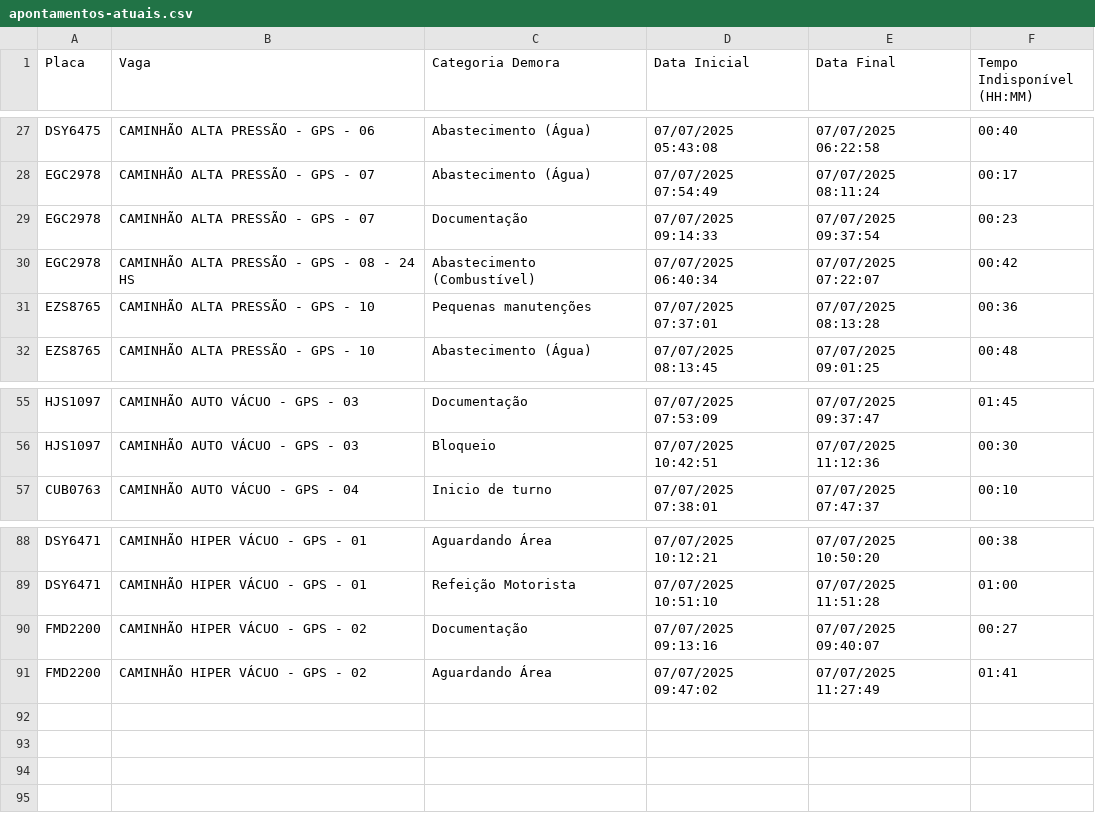
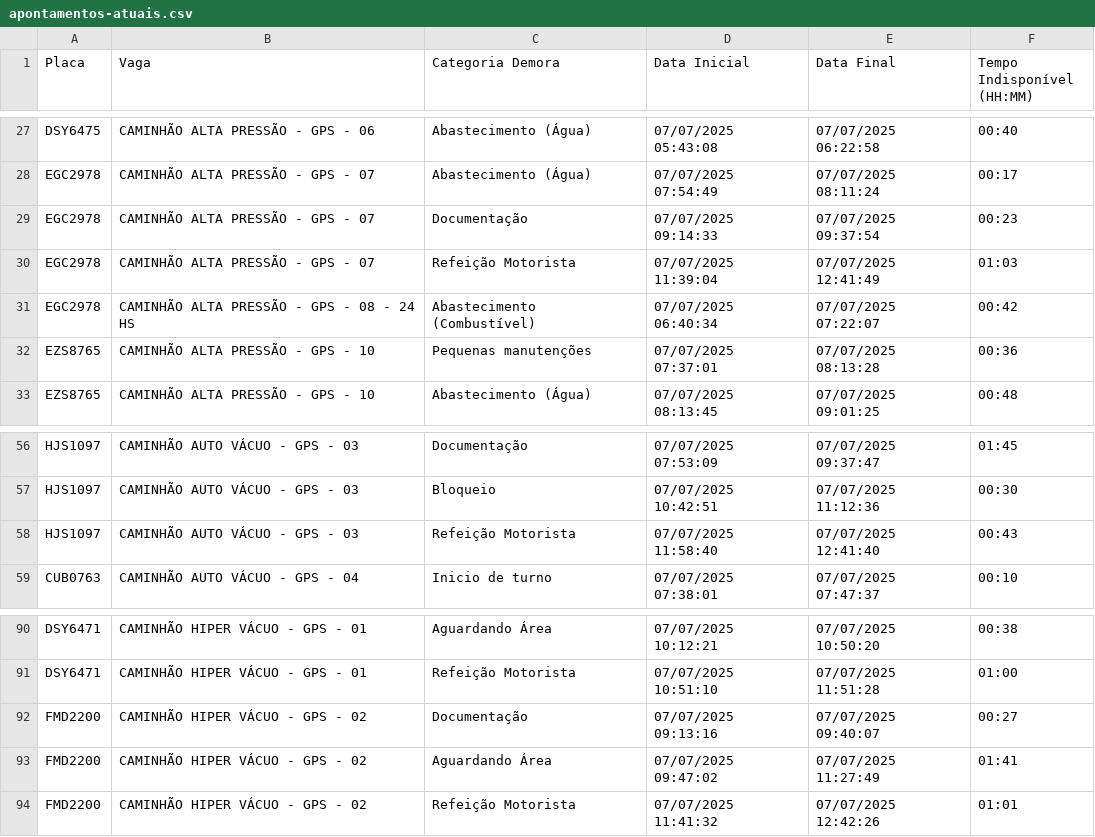
Before and after one commit to GrupoGps-Mecanizada/Apontamento-Dos-Tablets, a CSV file: data/apontamentos-atuais.csv, drawn as a sheet; only a part is shown, gaps mark what is left out; the diff names each change by its address in the sheet, - before the commit and + after, or states it on an @@ line.

Commit message:
🔄 Auto v3.3 - Refresh: 39 | Data: 1 - 07/07/2025, 12:45:52

```diff
--- a/data/apontamentos-atuais.csv
+++ b/data/apontamentos-atuais.csv
+row 30: EGC2978 | CAMINHÃO ALTA PRESSÃO - GPS - 07 | Refeição Motorista | 07/07/2025 11:39:04 | 07/07/2025 12:41:49 | 01:03
+row 58: HJS1097 | CAMINHÃO AUTO VÁCUO - GPS - 03 | Refeição Motorista | 07/07/2025 11:58:40 | 07/07/2025 12:41:40 | 00:43
+row 94: FMD2200 | CAMINHÃO HIPER VÁCUO - GPS - 02 | Refeição Motorista | 07/07/2025 11:41:32 | 07/07/2025 12:42:26 | 01:01
```
